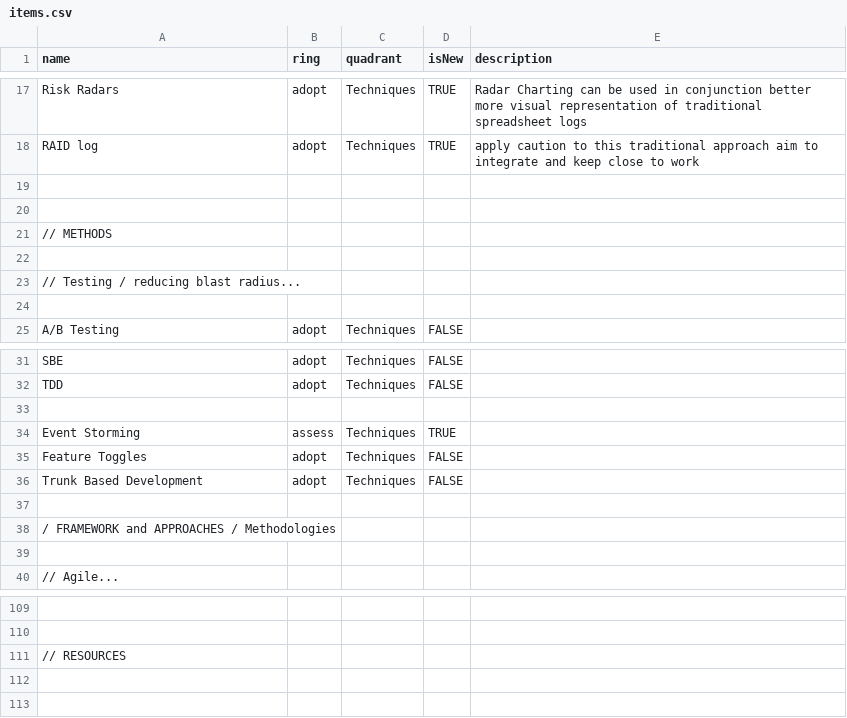
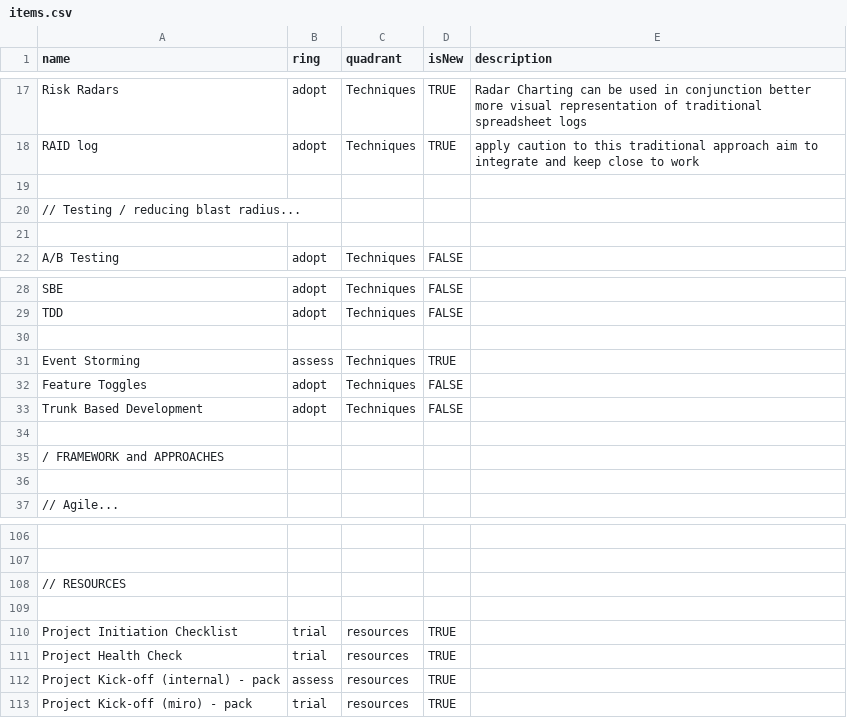
Before and after one commit to paul-aginicds/sonar, a CSV file: items.csv, drawn as a sheet; only a part is shown, gaps mark what is left out; removed rows and columns are numbered as before the commit, all else as after; the diff names each change by its address in the sheet, - before the commit and + after, or states it on an @@ line.

Commit message:
Update items.csv

```diff
--- a/items.csv
+++ b/items.csv
-row 20: (empty)
-row 21: // METHODS
-row 22: (empty)
-A35 (name): / FRAMEWORK and APPROACHES / Methodologies
+A35 (name): / FRAMEWORK and APPROACHES
+row 109: (empty)
+row 110: Project Initiation Checklist | trial | resources | TRUE
+row 111: Project Health Check | trial | resources | TRUE
+row 112: Project Kick-off (internal) - pack | assess | resources | TRUE
+row 113: Project Kick-off (miro) - pack | trial | resources | TRUE
```
